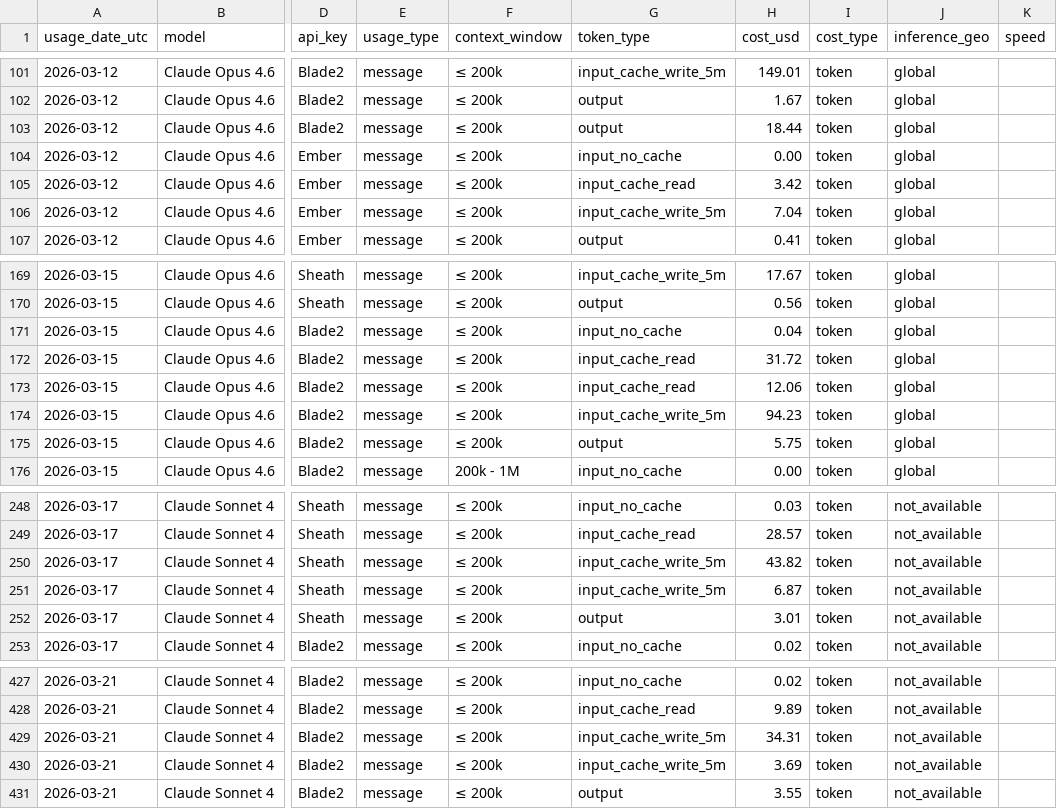
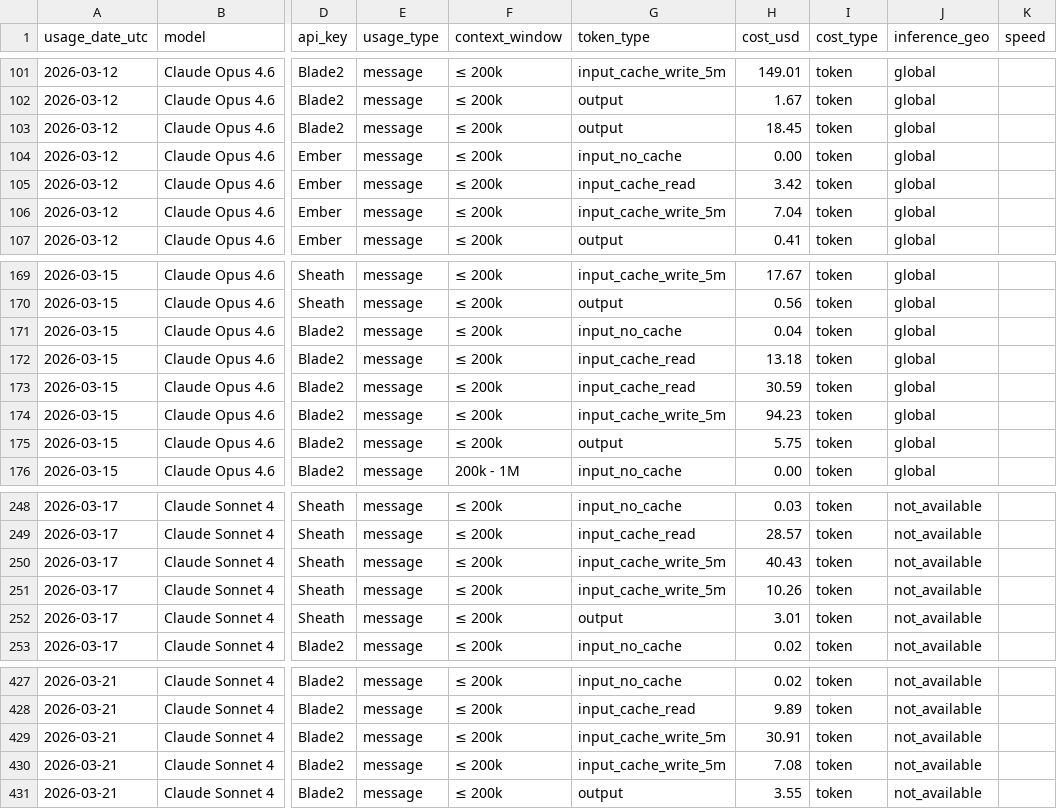
Before and after one commit to VikingSam/token-dashboard, a CSV file: cost_export.csv, drawn as a sheet; only a part is shown, gaps mark what is left out; the diff covers the shown part only; the diff names each change by its address in the sheet, - before the commit and + after, or states it on an @@ line.

```diff
--- a/cost_export.csv
+++ b/cost_export.csv
-H103 (cost_usd): 18.44
+H103 (cost_usd): 18.45
-H172 (cost_usd): 31.72
+H172 (cost_usd): 13.18
-H173 (cost_usd): 12.06
+H173 (cost_usd): 30.59
-H250 (cost_usd): 43.82
+H250 (cost_usd): 40.43
-H251 (cost_usd): 6.87
+H251 (cost_usd): 10.26
-H429 (cost_usd): 34.31
+H429 (cost_usd): 30.91
-H430 (cost_usd): 3.69
+H430 (cost_usd): 7.08
```
Also changed, not shown: 35 edited cells elsewhere in this file, 2 other files.
